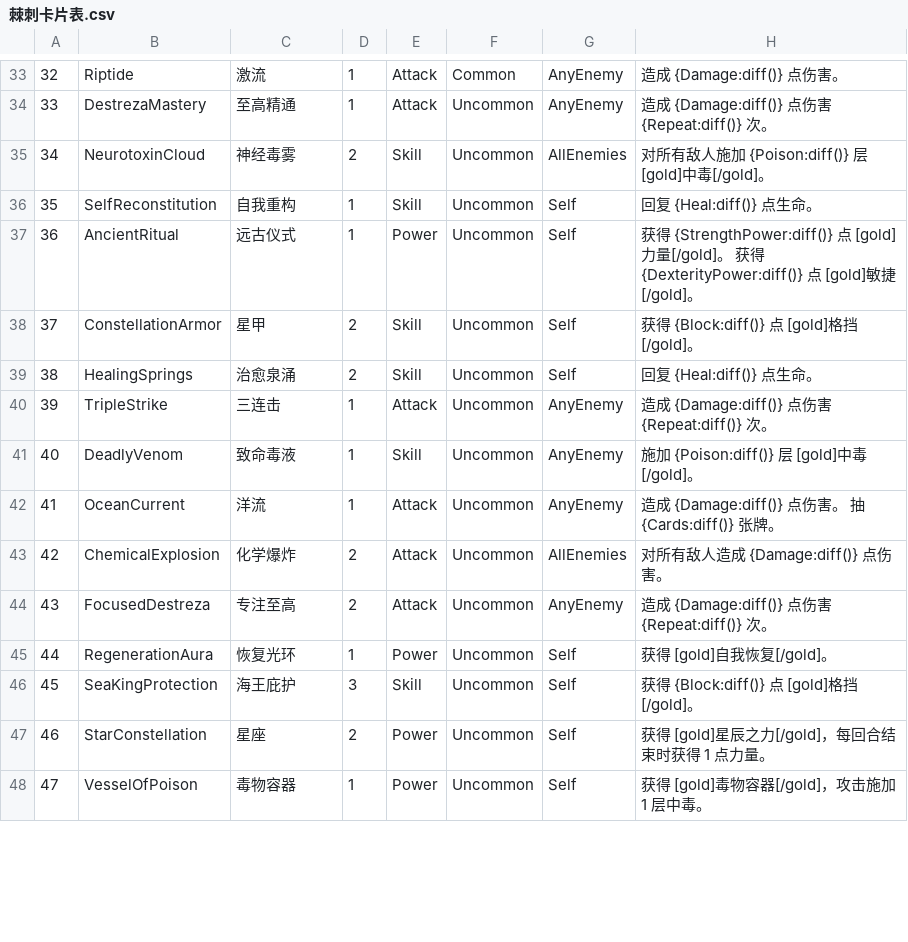
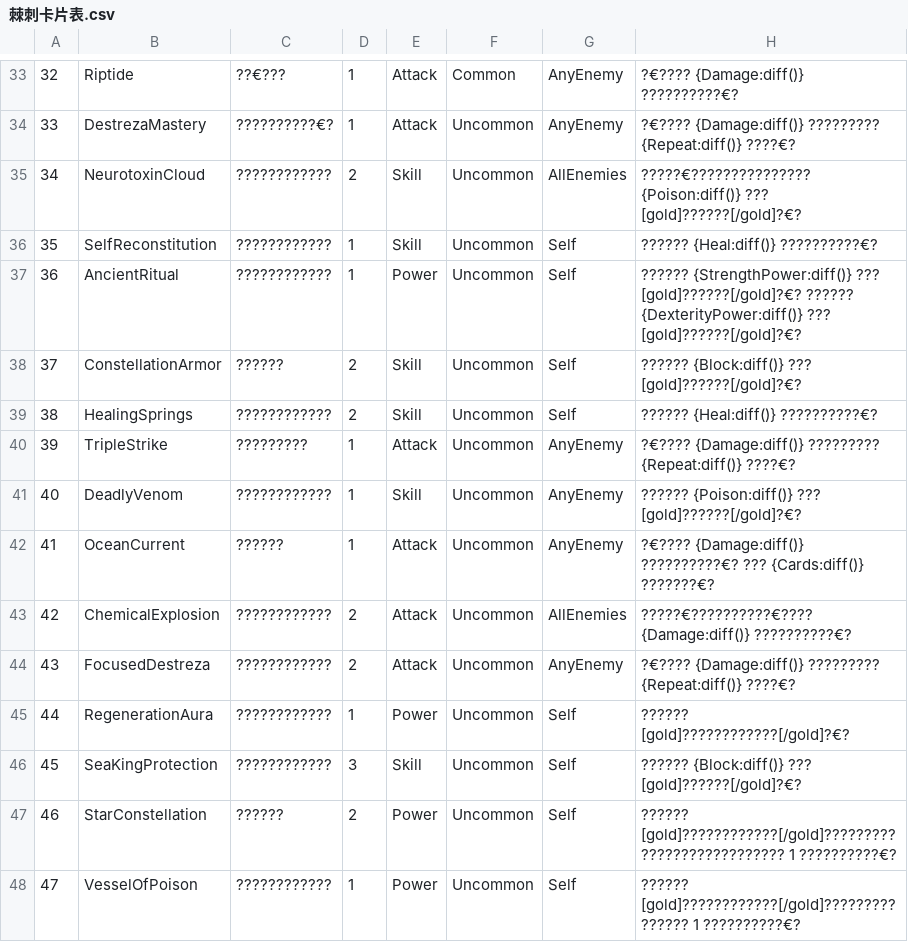
Before and after one commit to carvednutboat-alt/sts2mod-thorns, a CSV file: 棘刺卡片表.csv, drawn as a sheet; only a part is shown, gaps mark what is left out; the diff covers the shown part only; the diff names each change by its address in the sheet, - before the commit and + after, or states it on an @@ line.

```diff
--- a/棘刺卡片表.csv
+++ b/棘刺卡片表.csv
-C33: 激流
+C33: ??€???
-H33: 造成 {Damage:diff()} 点伤害。
+H33: ?€???? {Damage:diff()} ??????????€?
-C34: 至高精通
+C34: ??????????€?
-H34: 造成 {Damage:diff()} 点伤害 {Repeat:diff()} 次。
+H34: ?€???? {Damage:diff()} ????????? {Repeat:diff()} ????€?
-C35: 神经毒雾
+C35: ????????????
-H35: 对所有敌人施加 {Poison:diff()} 层 [gold]中毒[/gold]。
+H35: ?????€??????????????? {Poison:diff()} ??? [gold]??????[/gold]?€?
-C36: 自我重构
+C36: ????????????
-H36: 回复 {Heal:diff()} 点生命。
+H36: ?????? {Heal:diff()} ??????????€?
-C37: 远古仪式
+C37: ????????????
-H37: 获得 {StrengthPower:diff()} 点 [gold]力量[/gold]。 获得 {DexterityPower:diff()} 点 [gold]敏捷[/gold]。
+H37: ?????? {StrengthPower:diff()} ??? [gold]??????[/gold]?€? ?????? {DexterityPower:diff()} ??? [gold]??????[/gold]?€?
-C38: 星甲
+C38: ??????
-H38: 获得 {Block:diff()} 点 [gold]格挡[/gold]。
+H38: ?????? {Block:diff()} ??? [gold]??????[/gold]?€?
-C39: 治愈泉涌
+C39: ????????????
-H39: 回复 {Heal:diff()} 点生命。
+H39: ?????? {Heal:diff()} ??????????€?
-C40: 三连击
+C40: ?????????
-H40: 造成 {Damage:diff()} 点伤害 {Repeat:diff()} 次。
+H40: ?€???? {Damage:diff()} ????????? {Repeat:diff()} ????€?
-C41: 致命毒液
+C41: ????????????
-H41: 施加 {Poison:diff()} 层 [gold]中毒[/gold]。
+H41: ?????? {Poison:diff()} ??? [gold]??????[/gold]?€?
-C42: 洋流
+C42: ??????
-H42: 造成 {Damage:diff()} 点伤害。 抽 {Cards:diff()} 张牌。
+H42: ?€???? {Damage:diff()} ??????????€? ??? {Cards:diff()} ???????€?
-C43: 化学爆炸
+C43: ????????????
-H43: 对所有敌人造成 {Damage:diff()} 点伤害。
+H43: ?????€??????????€???? {Damage:diff()} ??????????€?
-C44: 专注至高
+C44: ????????????
-H44: 造成 {Damage:diff()} 点伤害 {Repeat:diff()} 次。
+H44: ?€???? {Damage:diff()} ????????? {Repeat:diff()} ????€?
-C45: 恢复光环
+C45: ????????????
-H45: 获得 [gold]自我恢复[/gold]。
+H45: ?????? [gold]????????????[/gold]?€?
-C46: 海王庇护
+C46: ????????????
-H46: 获得 {Block:diff()} 点 [gold]格挡[/gold]。
+H46: ?????? {Block:diff()} ??? [gold]??????[/gold]?€?
-C47: 星座
+C47: ??????
-H47: 获得 [gold]星辰之力[/gold]，每回合结束时获得 1 点力量。
+H47: ?????? [gold]????????????[/gold]??????????????????????????? 1 ??????????€?
-C48: 毒物容器
+C48: ????????????
-H48: 获得 [gold]毒物容器[/gold]，攻击施加 1 层中毒。
+H48: ?????? [gold]????????????[/gold]??????????????? 1 ??????????€?
```
Also changed, not shown: 1 added row, 1 removed row and 108 edited cells elsewhere in this file, 1 other file.
